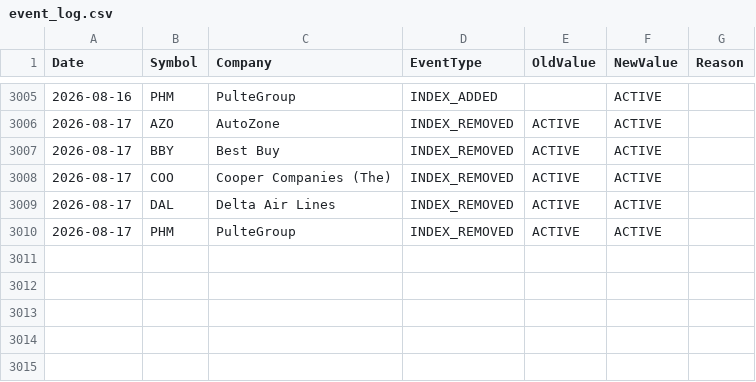
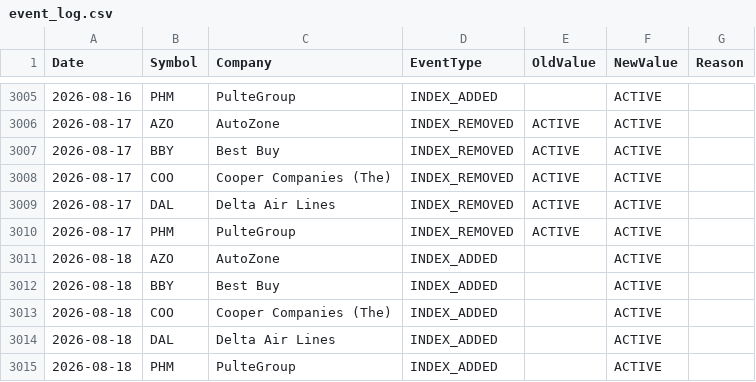
Before and after one commit to ohassen/Halal-BDS-SP500, a CSV file: reports/event_log.csv, drawn as a sheet; only a part is shown, gaps mark what is left out; the diff names each change by its address in the sheet, - before the commit and + after, or states it on an @@ line.

```diff
--- a/reports/event_log.csv
+++ b/reports/event_log.csv
+row 3011: 2026-08-18 | AZO | AutoZone | INDEX_ADDED |  | ACTIVE
+row 3012: 2026-08-18 | BBY | Best Buy | INDEX_ADDED |  | ACTIVE
+row 3013: 2026-08-18 | COO | Cooper Companies (The) | INDEX_ADDED |  | ACTIVE
+row 3014: 2026-08-18 | DAL | Delta Air Lines | INDEX_ADDED |  | ACTIVE
+row 3015: 2026-08-18 | PHM | PulteGroup | INDEX_ADDED |  | ACTIVE
```
Also changed, not shown: 3 other files.
